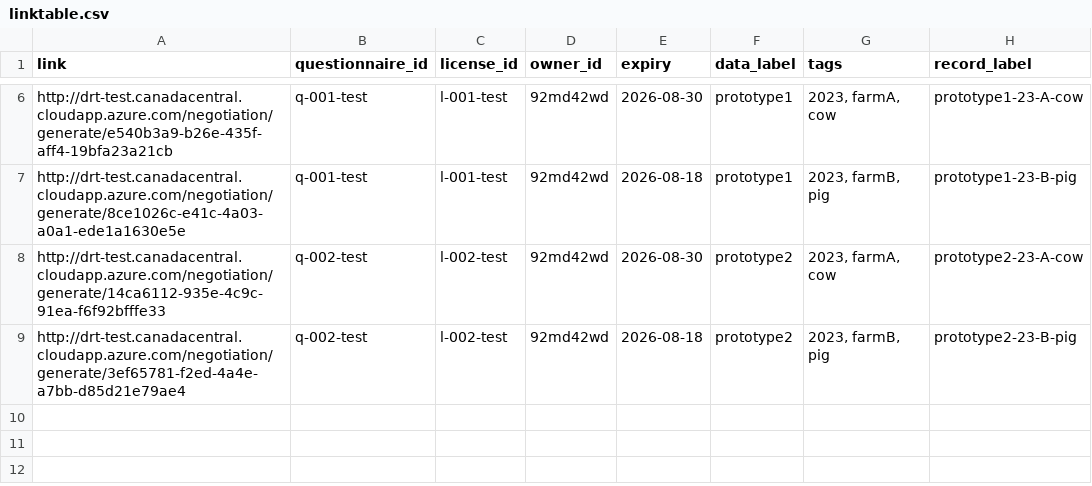
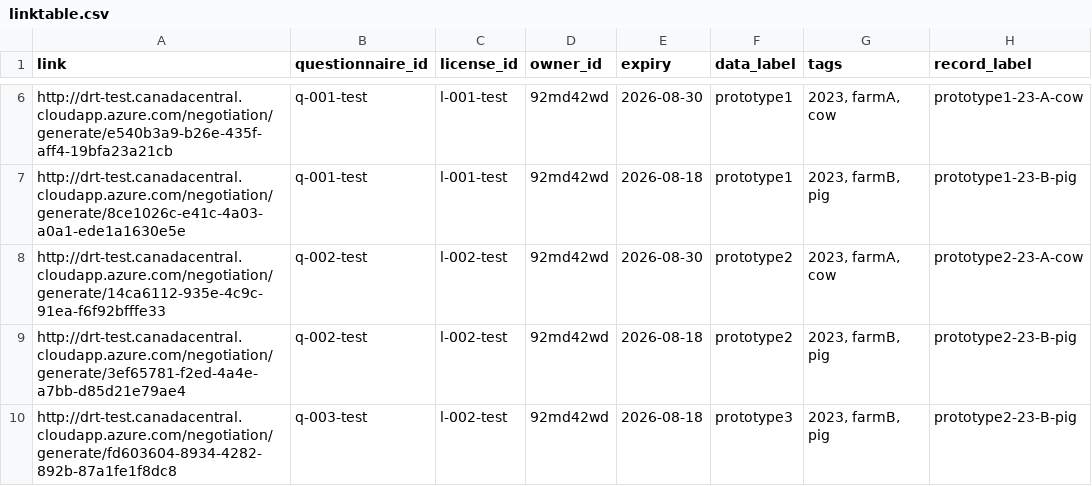
Before and after one commit to ClimateSmartAgCollab/DRT-DS-test, a CSV file: linktable.csv, drawn as a sheet; only a part is shown, gaps mark what is left out.

Commit message:
Add new entry to linktable.csv

```diff
--- a/linktable.csv
+++ b/linktable.csv
@@ -9 +9,2 @@ http://drt-test.canadacentral.cloudapp.azure.com/negotiation/generate/14ca6112-9
 http://drt-test.canadacentral.cloudapp.azure.com/negotiation/generate/3ef65781-f2ed-4a4e-a7bb-d85d21e79ae4,q-002-test,l-002-test,92md42wd,2026-08-18,prototype2,"2023, farmB, pig",prototype2-23-B-pig
+http://drt-test.canadacentral.cloudapp.azure.com/negotiation/generate/fd603604-8934-4282-892b-87a1fe1f8dc8,q-003-test,l-002-test,92md42wd,2026-08-18,prototype3,"2023, farmB, pig",prototype2-23-B-pig
```
